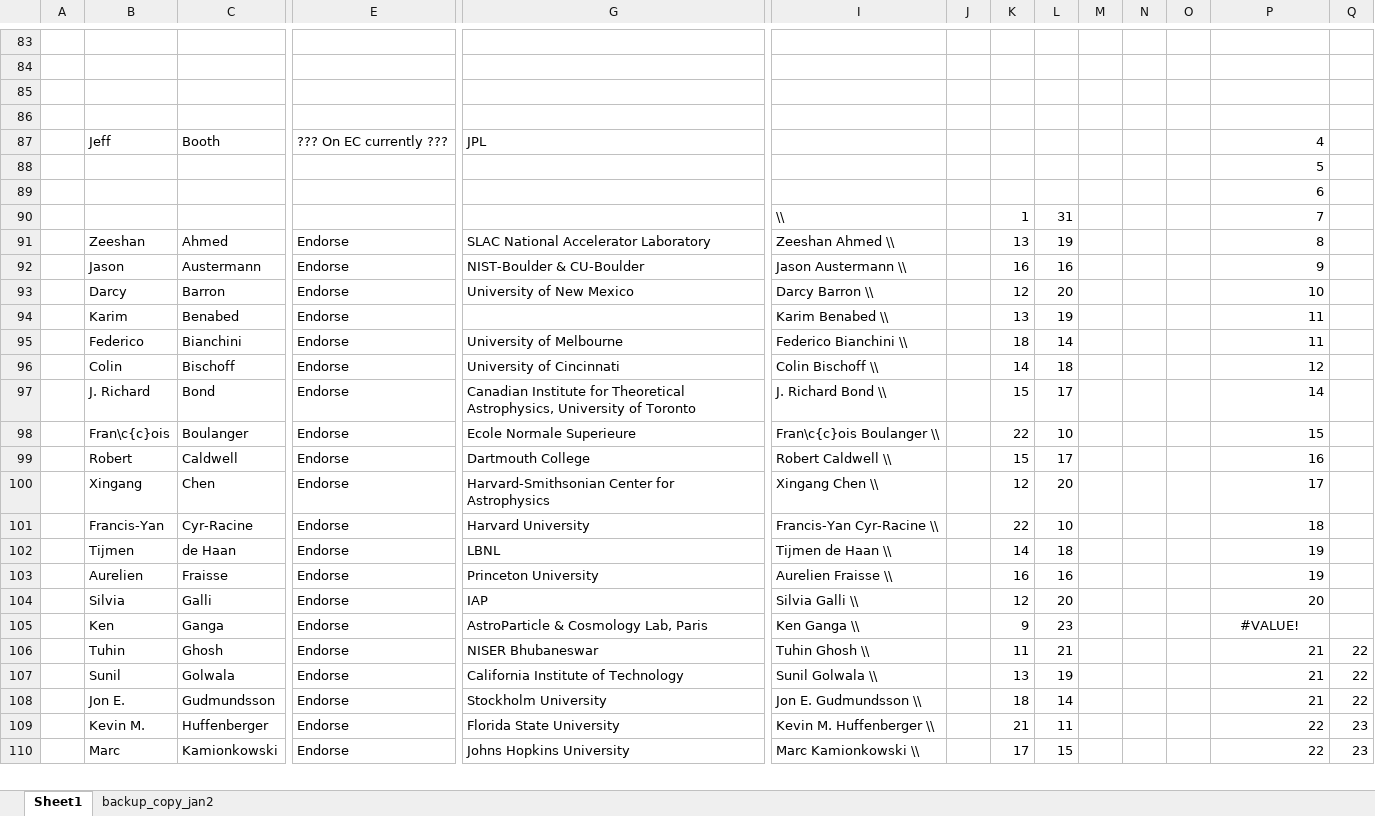
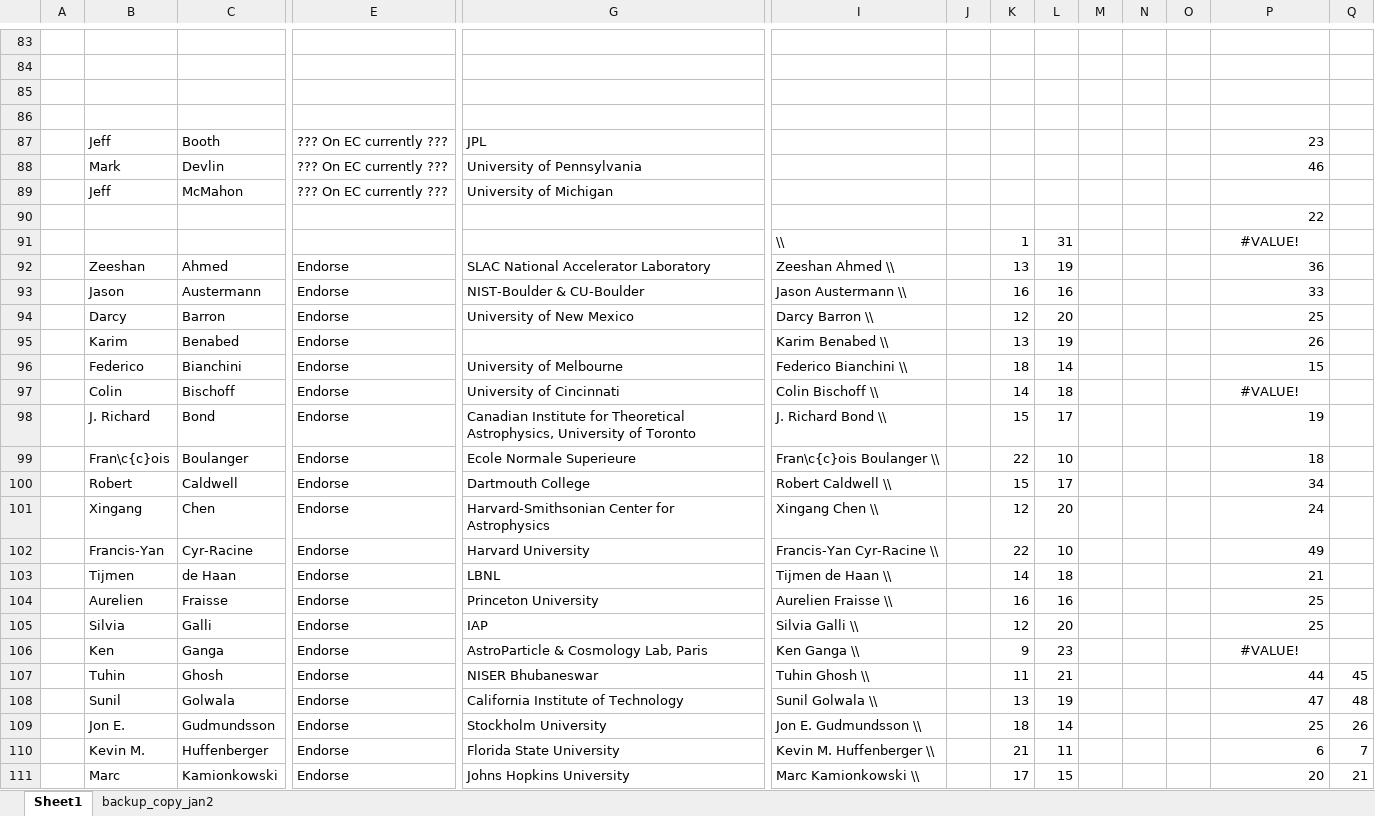
Before and after one commit to CMB-Probe/PICOReport, an Excel workbook: ReferenceDocuments/ReportAuthors.xlsx, sheet Sheet1, drawn as a sheet; only a part is shown, gaps mark what is left out; values as stored, in another font and other column widths than the file's, no borders; removed rows and columns are numbered as before the commit, all else as after; rows hold the shown columns only; the diff covers the shown part only; the diff names each change by its address in the sheet, - before the commit and + after, or states it on an @@ line.

```diff
--- a/ReferenceDocuments/ReportAuthors.xlsx (sheet Sheet1)
+++ b/ReferenceDocuments/ReportAuthors.xlsx (sheet Sheet1)
-P87: 4
+P87: 23
-row 88:  |  |  |  |  |  |  |  |  |  |  |  | 5
+row 88:  | Mark | Devlin | ??? On EC currently ??? | University of Pennsylvania |  |  |  |  |  |  |  | 46
+row 89:  | Jeff | McMahon | ??? On EC currently ??? | University of Michigan
-P90: 6
+P90: 22
-P91: 7
+P91: #VALUE!
-P91 alignment: right
+P91 alignment: center
-P92: 8
+P92: 36
-P93: 9
+P93: 33
-P94: 10
+P94: 25
-P95: 11
+P95: 26
-P96: 11
+P96: 15
-P97: 12
+P97: #VALUE!
-P97 alignment: right
+P97 alignment: center
-P98: 14
+P98: 19
-P99: 15
+P99: 18
-P100: 16
+P100: 34
-P101: 17
+P101: 24
-P102: 18
+P102: 49
-P103: 19
+P103: 21
-P104: 19
+P104: 25
-P105: 20
+P105: 25
-P107: 21
+P107: 44
-Q107: 22
+Q107: 45
-P108: 21
+P108: 47
-Q108: 22
+Q108: 48
-P109: 21
+P109: 25
-Q109: 22
+Q109: 26
-P110: 22
+P110: 6
-Q110: 23
+Q110: 7
-P111: 22
+P111: 20
-Q111: 23
+Q111: 21
```
Also changed, not shown: 19 added rows, 19 removed rows, 38 moved rows, 93 edited cells and cell formats elsewhere in this sheet, formulas that keep their value, 1 other file.
